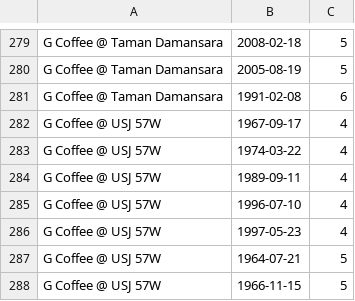
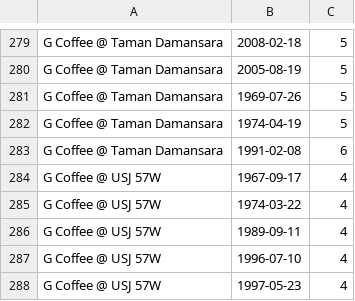
Before and after one commit to fiuba-distribuidos-2C2025/tp1, a CSV file: expected_results/multiclient_2/query_4.csv, drawn as a sheet; only a part is shown, gaps mark what is left out; the shorter side is filled out with more unchanged rows.

Commit message:
Update expected result

```diff
--- a/expected_results/multiclient_2/query_4.csv
+++ b/expected_results/multiclient_2/query_4.csv
@@ -280,2 +280,4 @@ G Coffee @ Taman Damansara,2008-02-18,5
 G Coffee @ Taman Damansara,2005-08-19,5
+G Coffee @ Taman Damansara,1969-07-26,5
+G Coffee @ Taman Damansara,1974-04-19,5
 G Coffee @ Taman Damansara,1991-02-08,6
```
